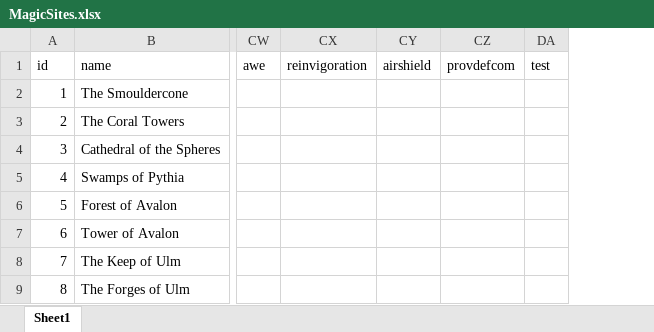
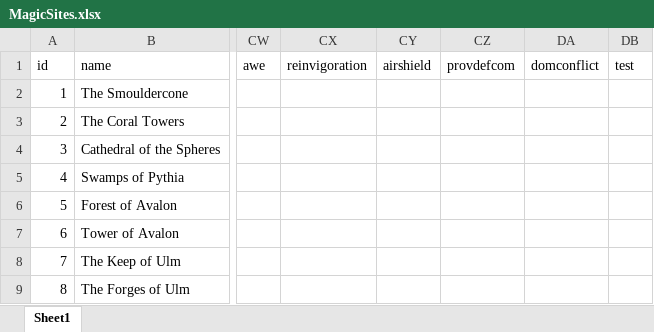
Before and after one commit to larzm42/dom4utils, an Excel workbook: MagicSites.xlsx, sheet Sheet1, drawn as a sheet; only a part is shown, gaps mark what is left out; values as stored, in another font and other column widths than the file's, no borders; the diff names each change by its address in the sheet, - before the commit and + after, or states it on an @@ line.

```diff
--- a/MagicSites.xlsx (sheet Sheet1)
+++ b/MagicSites.xlsx (sheet Sheet1)
+column DA (domconflict), empty
```
Also changed, not shown: 1 other file.
